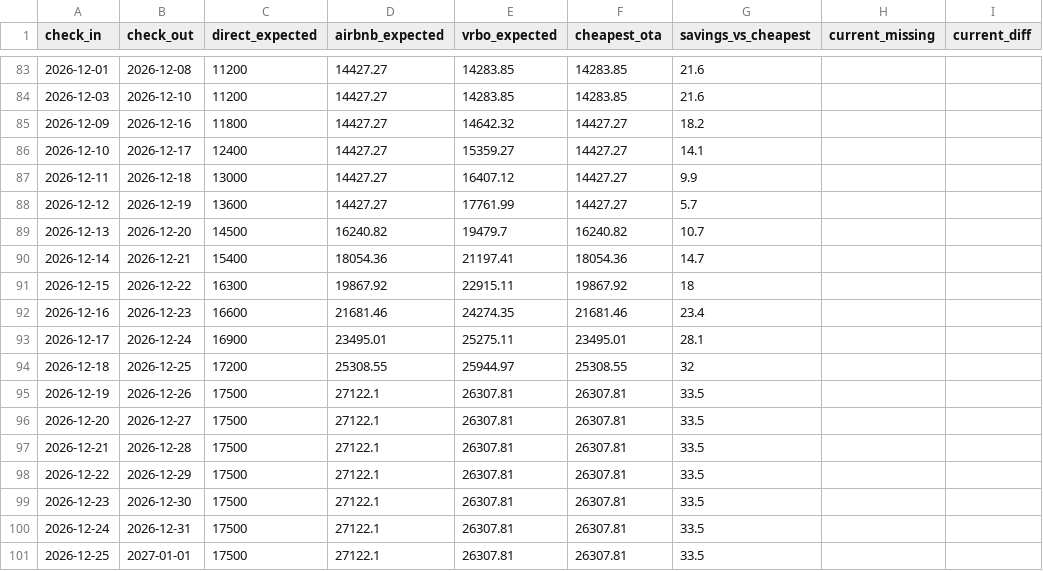
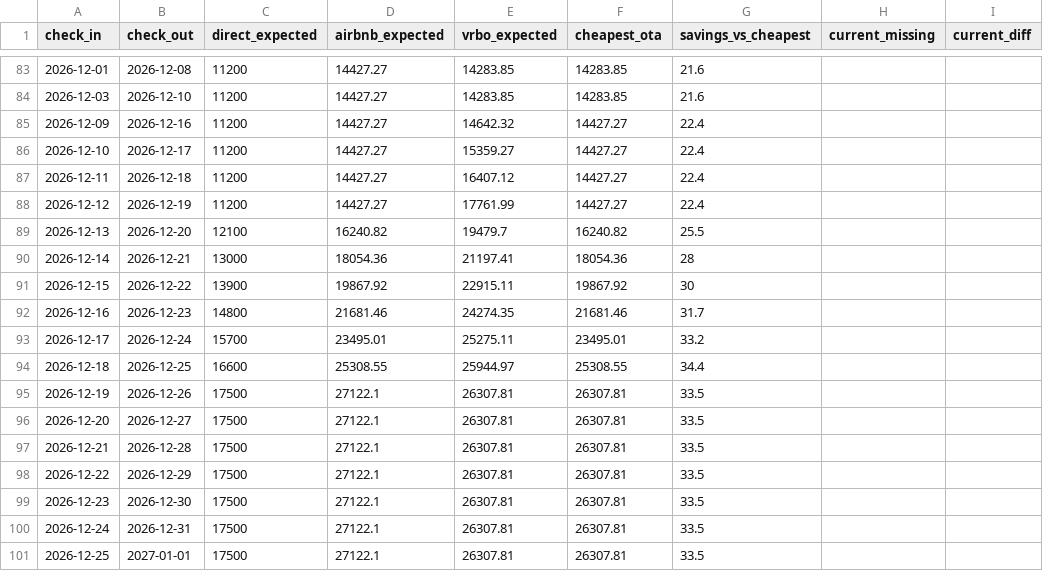
Before and after one commit to necteau/Villa-La-Percha, a CSV file: marketing/pricing-intel/pricing-calendar-intensive-qa-2026.csv, drawn as a sheet; only a part is shown, gaps mark what is left out.

Commit message:
Start direct holiday pricing at Christmas week

```diff
--- a/marketing/pricing-intel/pricing-calendar-intensive-qa-2026.csv
+++ b/marketing/pricing-intel/pricing-calendar-intensive-qa-2026.csv
@@ -84,12 +84,12 @@ check_in,check_out,direct_expected,airbnb_expected,vrbo_expected,cheapest_ota,sa
 2026-12-03,2026-12-10,11200,14427.27,14283.85,14283.85,21.6,,
-2026-12-09,2026-12-16,11800,14427.27,14642.32,14427.27,18.2,,
-2026-12-10,2026-12-17,12400,14427.27,15359.27,14427.27,14.1,,
-2026-12-11,2026-12-18,13000,14427.27,16407.12,14427.27,9.9,,
-2026-12-12,2026-12-19,13600,14427.27,17761.99,14427.27,5.7,,
-2026-12-13,2026-12-20,14500,16240.82,19479.7,16240.82,10.7,,
-2026-12-14,2026-12-21,15400,18054.36,21197.41,18054.36,14.7,,
-2026-12-15,2026-12-22,16300,19867.92,22915.11,19867.92,18,,
-2026-12-16,2026-12-23,16600,21681.46,24274.35,21681.46,23.4,,
-2026-12-17,2026-12-24,16900,23495.01,25275.11,23495.01,28.1,,
-2026-12-18,2026-12-25,17200,25308.55,25944.97,25308.55,32,,
+2026-12-09,2026-12-16,11200,14427.27,14642.32,14427.27,22.4,,
+2026-12-10,2026-12-17,11200,14427.27,15359.27,14427.27,22.4,,
+2026-12-11,2026-12-18,11200,14427.27,16407.12,14427.27,22.4,,
+2026-12-12,2026-12-19,11200,14427.27,17761.99,14427.27,22.4,,
+2026-12-13,2026-12-20,12100,16240.82,19479.7,16240.82,25.5,,
+2026-12-14,2026-12-21,13000,18054.36,21197.41,18054.36,28,,
+2026-12-15,2026-12-22,13900,19867.92,22915.11,19867.92,30,,
+2026-12-16,2026-12-23,14800,21681.46,24274.35,21681.46,31.7,,
+2026-12-17,2026-12-24,15700,23495.01,25275.11,23495.01,33.2,,
+2026-12-18,2026-12-25,16600,25308.55,25944.97,25308.55,34.4,,
 2026-12-19,2026-12-26,17500,27122.1,26307.81,26307.81,33.5,,
```
Also changed, not shown: 4 other files.
